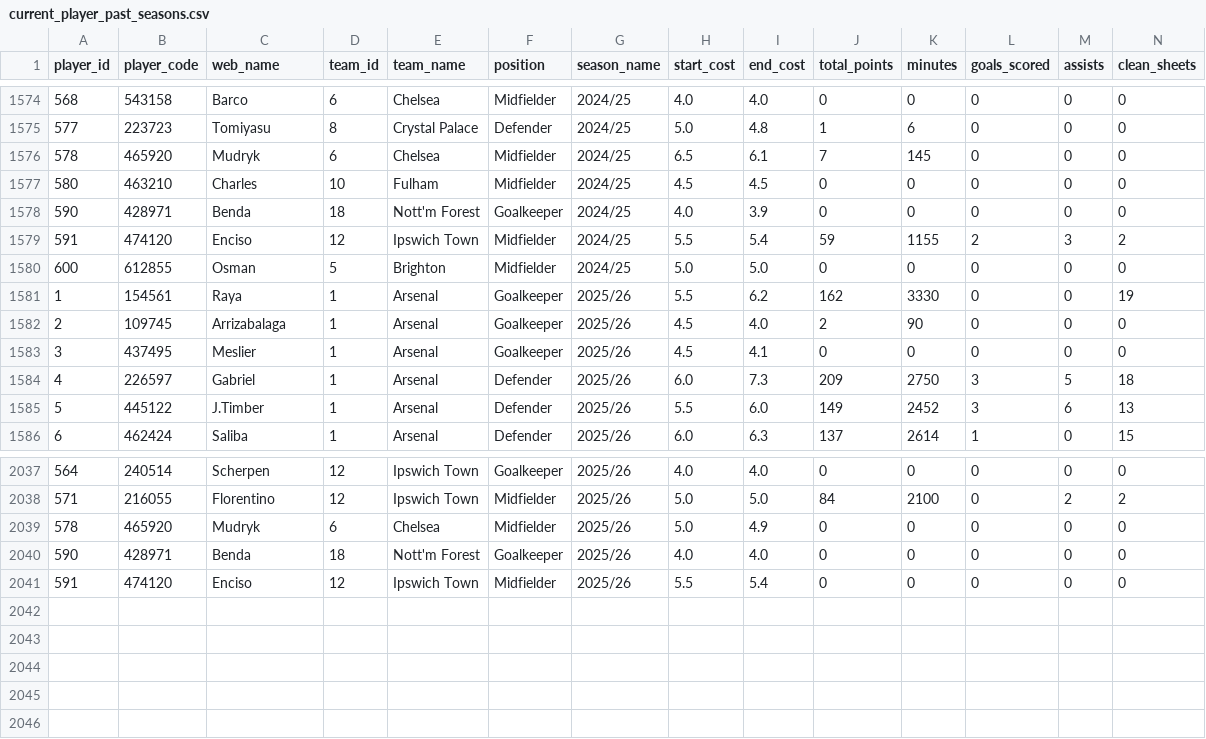
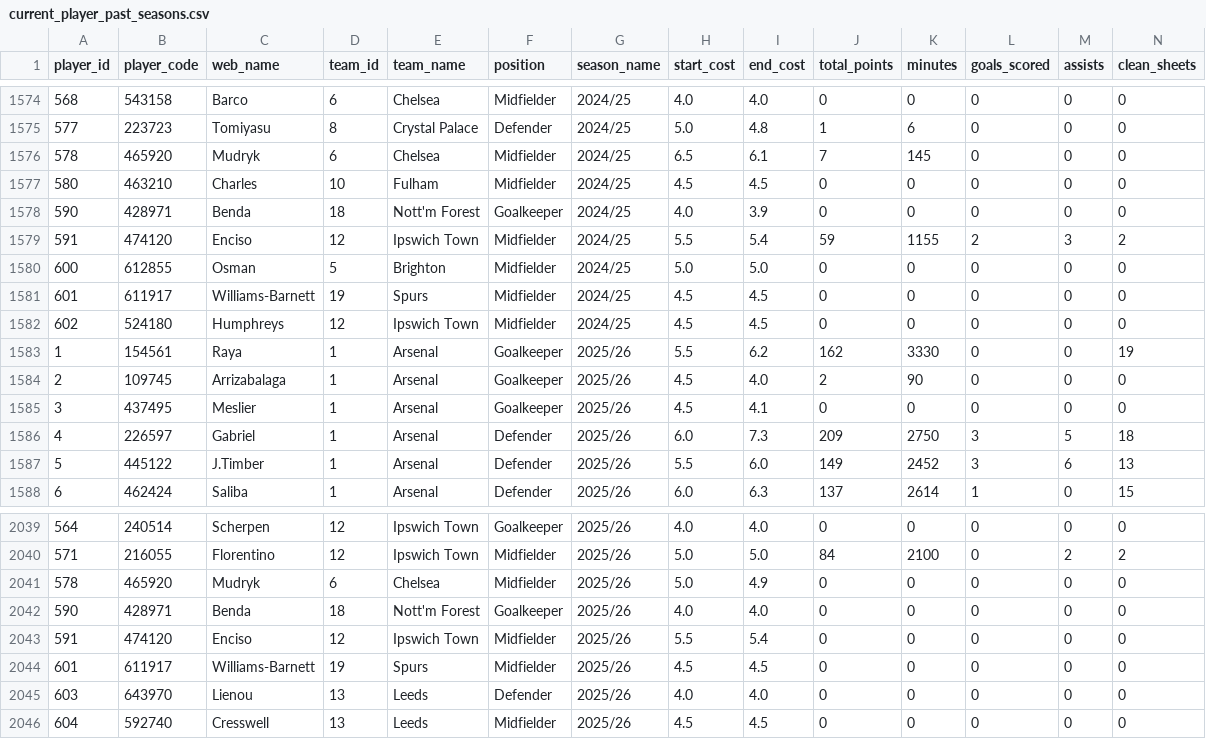
Before and after one commit to tametheboardgame/fpl-data-model, a CSV file: data/history/current_player_past_seasons.csv, drawn as a sheet; only a part is shown, gaps mark what is left out; rows hold the shown columns only; the diff names each change by its address in the sheet, - before the commit and + after, or states it on an @@ line.

```diff
--- a/data/history/current_player_past_seasons.csv
+++ b/data/history/current_player_past_seasons.csv
+row 1581: 601 | 611917 | Williams-Barnett | 19 | Spurs | Midfielder | 2024/25 | 4.5 | 4.5 | 0 | 0 | 0 | 0 | 0
+row 1582: 602 | 524180 | Humphreys | 12 | Ipswich Town | Midfielder | 2024/25 | 4.5 | 4.5 | 0 | 0 | 0 | 0 | 0
+row 2044: 601 | 611917 | Williams-Barnett | 19 | Spurs | Midfielder | 2025/26 | 4.5 | 4.5 | 0 | 0 | 0 | 0 | 0
+row 2045: 603 | 643970 | Lienou | 13 | Leeds | Defender | 2025/26 | 4.0 | 4.0 | 0 | 0 | 0 | 0 | 0
+row 2046: 604 | 592740 | Cresswell | 13 | Leeds | Midfielder | 2025/26 | 4.5 | 4.5 | 0 | 0 | 0 | 0 | 0
```
Also changed, not shown: data/chatgpt/player_fixtures.csv, 1 other file.
